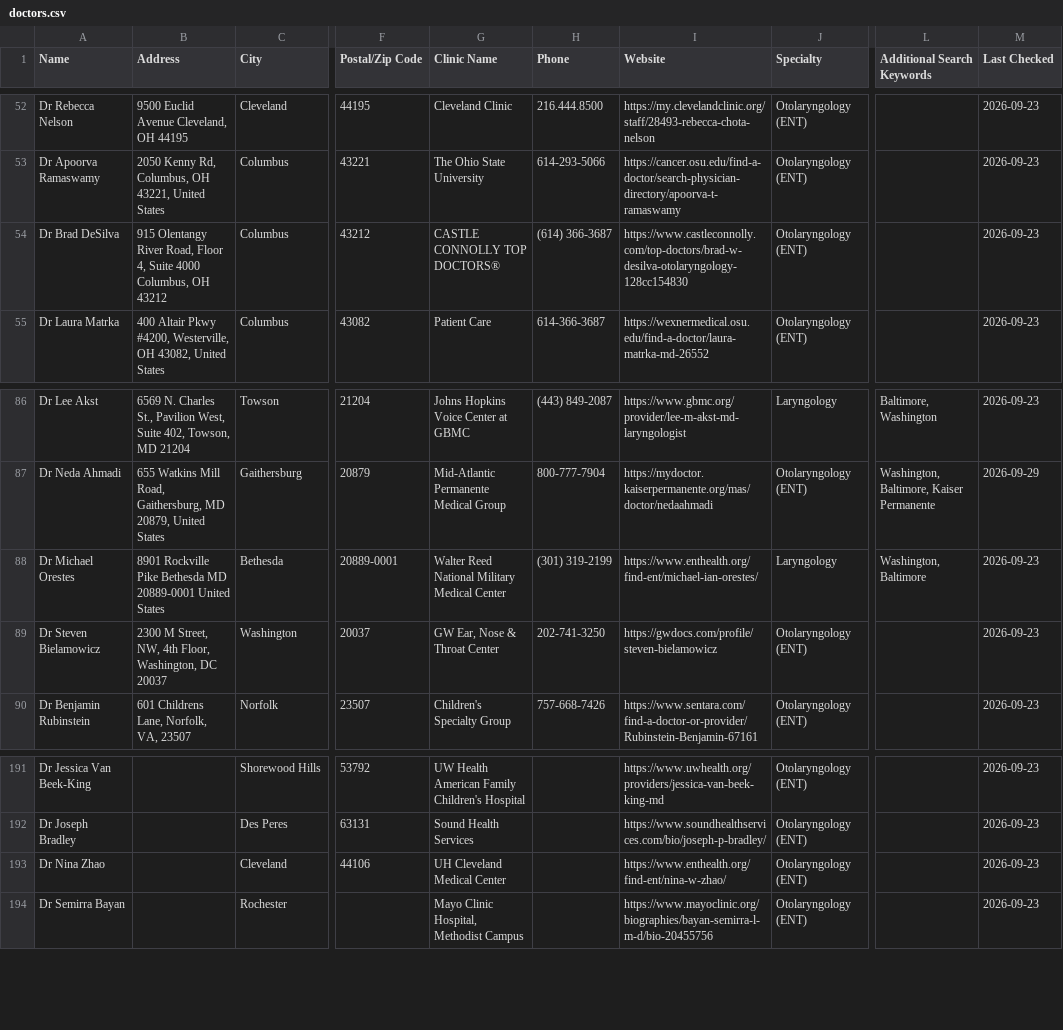
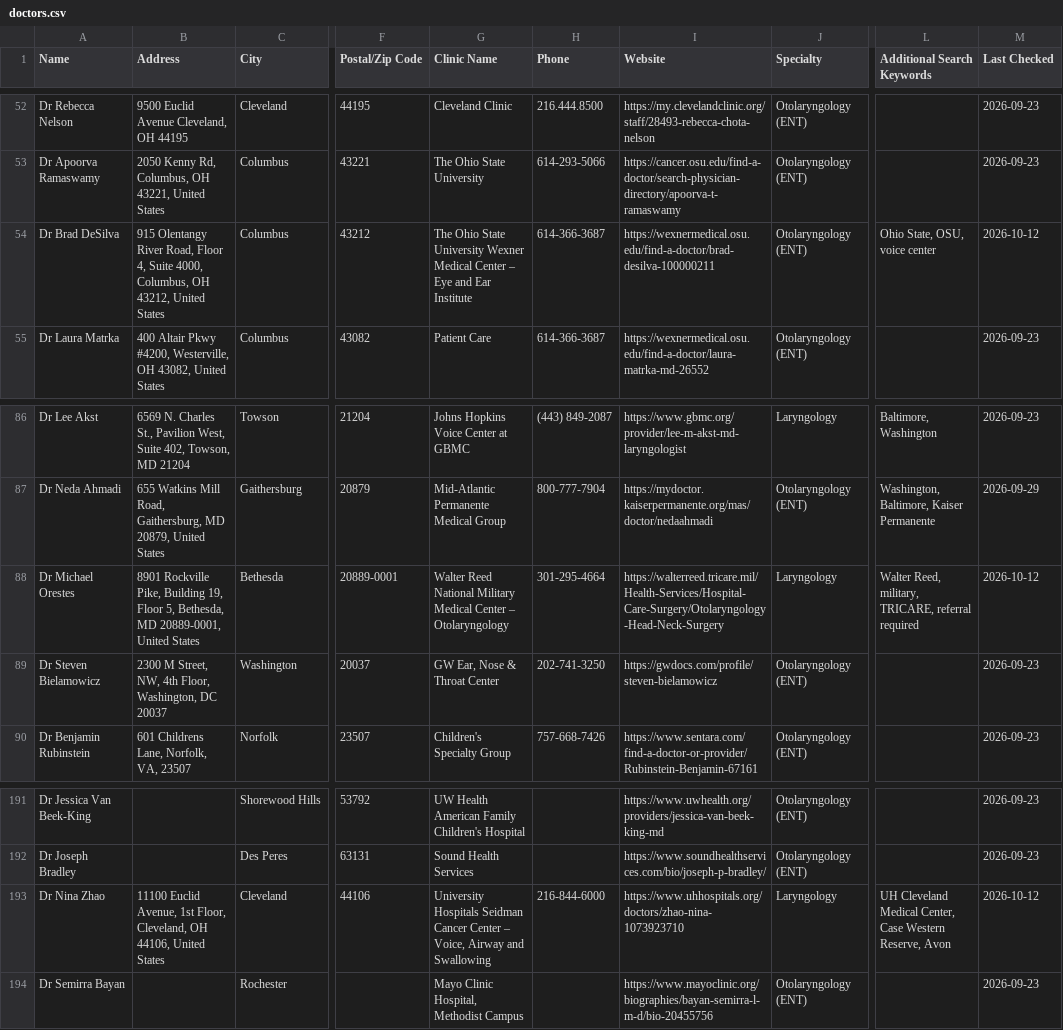
Before and after one commit to burntsouup/rcpd, a CSV file: data/doctors.csv, drawn as a sheet; only a part is shown, gaps mark what is left out; the diff covers the shown part only; the diff names each change by its address in the sheet, - before the commit and + after, or states it on an @@ line.

```diff
--- a/data/doctors.csv
+++ b/data/doctors.csv
-B54 (Address): …4, Suite 4000 Columbus, OH 43212
+B54 (Address): …4, Suite 4000, Columbus, OH 43212, United States
-G54 (Clinic Name): CASTLE CONNOLLY TOP DOCTORS®
+G54 (Clinic Name): The Ohio State University Wexner Medical Center – Eye and Ear Institute
-H54 (Phone): (614) 366-3687
+H54 (Phone): 614-366-3687
-I54 (Website): https://www.castleconnolly.com/top-doctors/brad-w-desilva-otolaryngology-128cc154830
+I54 (Website): https://wexnermedical.osu.edu/find-a-doctor/brad-desilva-100000211
-L54 (Additional Search Keywords): (empty)
+L54 (Additional Search Keywords): Ohio State, OSU, voice center
-M54 (Last Checked): 2026-09-23
+M54 (Last Checked): 2026-10-12
-B88 (Address): 8901 Rockville Pike Bethesda MD 20889-0001 United States
+B88 (Address): 8901 Rockville Pike, Building 19, Floor 5, Bethesda, MD 20889-0001, United States
-G88 (Clinic Name): …Medical Center
+G88 (Clinic Name): …Medical Center – Otolaryngology
-H88 (Phone): (301) 319-2199
+H88 (Phone): 301-295-4664
-I88 (Website): https://www.enthealth.org/find-ent/michael-ian-orestes/
+I88 (Website): https://walterreed.tricare.mil/Health-Services/Hospital-Care-Surgery/Otolaryngology-Head-Neck-Surgery
-L88 (Additional Search Keywords): Washington, Baltimore
+L88 (Additional Search Keywords): Walter Reed, military, TRICARE, referral required
-M88 (Last Checked): 2026-09-23
+M88 (Last Checked): 2026-10-12
-B193 (Address): (empty)
+B193 (Address): 11100 Euclid Avenue, 1st Floor, Cleveland, OH 44106, United States
-G193 (Clinic Name): UH Cleveland Medical Center
+G193 (Clinic Name): University Hospitals Seidman Cancer Center – Voice, Airway and Swallowing
-H193 (Phone): (empty)
+H193 (Phone): 216-844-6000
-I193 (Website): https://www.enthealth.org/find-ent/nina-w-zhao/
+I193 (Website): https://www.uhhospitals.org/doctors/zhao-nina-1073923710
-J193 (Specialty): Otolaryngology (ENT)
+J193 (Specialty): Laryngology
-L193 (Additional Search Keywords): (empty)
+L193 (Additional Search Keywords): UH Cleveland Medical Center, Case Western Reserve, Avon
-M193 (Last Checked): 2026-09-23
+M193 (Last Checked): 2026-10-12
```
Also changed, not shown: 31 edited cells elsewhere in this file, 4 other files.
